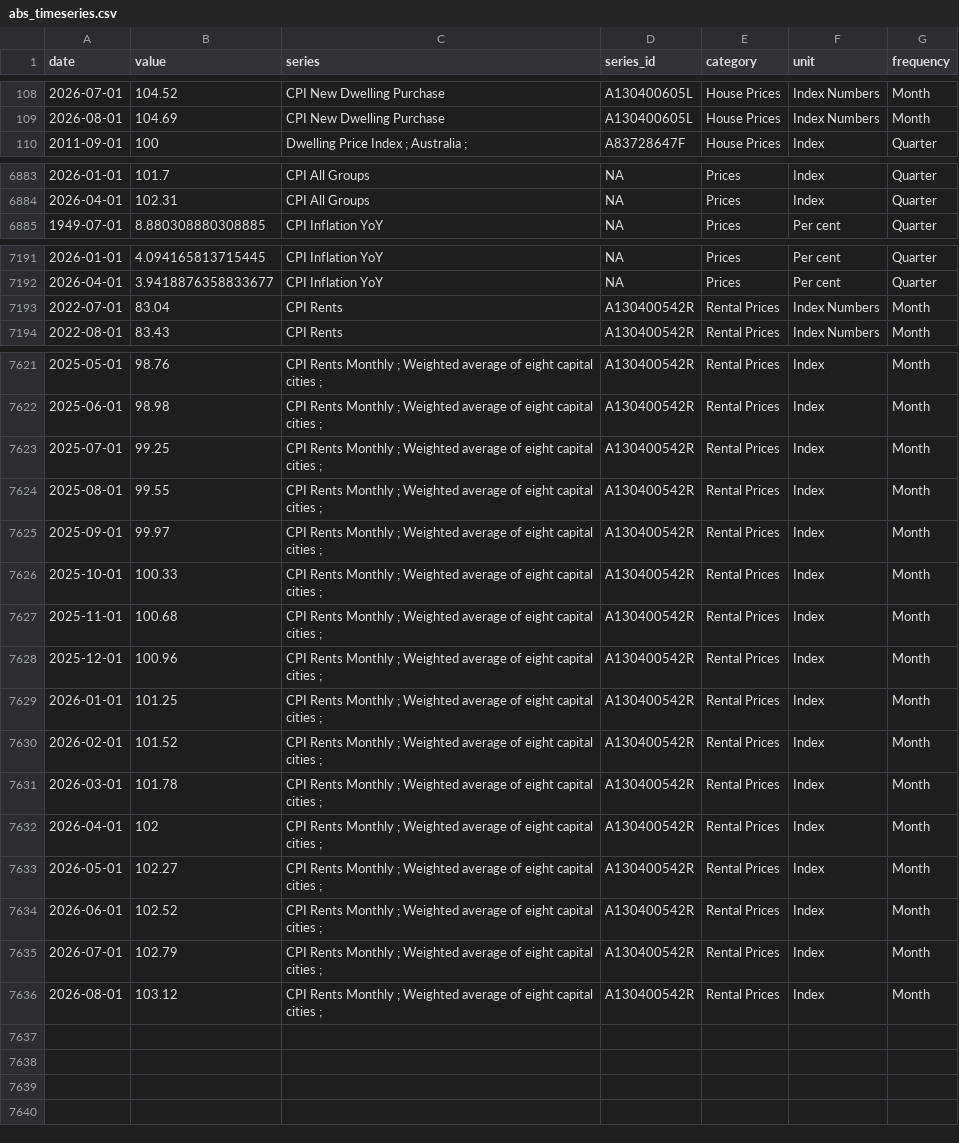
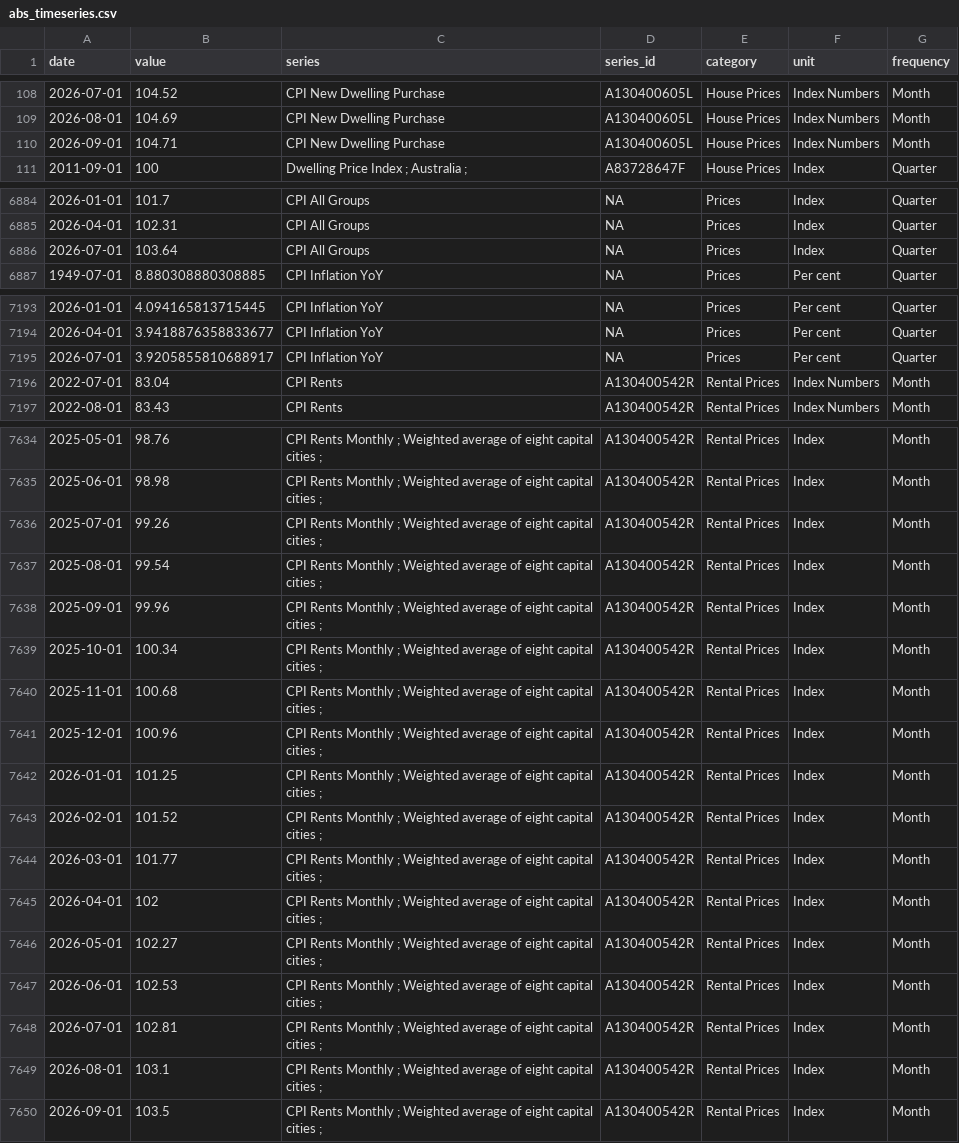
Before and after one commit to AnthonyPuggs/Housing-Affordability-Dashboard, a CSV file: data/abs_timeseries.csv, drawn as a sheet; only a part is shown, gaps mark what is left out; the diff covers the shown part only.

```diff
--- a/data/abs_timeseries.csv
+++ b/data/abs_timeseries.csv
@@ -109,2 +109,3 @@ date,value,series,series_id,category,unit,frequency
 2026-08-01,104.69,CPI New Dwelling Purchase,A130400605L,House Prices,Index Numbers,Month
+2026-09-01,104.71,CPI New Dwelling Purchase,A130400605L,House Prices,Index Numbers,Month
 2011-09-01,100,Dwelling Price Index ;  Australia ;,A83728647F,House Prices,Index,Quarter
@@ -6884,2 +6885,3 @@ date,value,series,series_id,category,unit,frequency
 2026-04-01,102.31,CPI All Groups,NA,Prices,Index,Quarter
+2026-07-01,103.64,CPI All Groups,NA,Prices,Index,Quarter
 1949-07-01,8.880308880308885,CPI Inflation YoY,NA,Prices,Per cent,Quarter
@@ -7192,2 +7194,3 @@ date,value,series,series_id,category,unit,frequency
 2026-04-01,3.9418876358833677,CPI Inflation YoY,NA,Prices,Per cent,Quarter
+2026-07-01,3.9205855810688917,CPI Inflation YoY,NA,Prices,Per cent,Quarter
 2022-07-01,83.04,CPI Rents,A130400542R,Rental Prices,Index Numbers,Month
@@ -7622,6 +7635,6 @@ date,value,series,series_id,category,unit,frequency
 2025-06-01,98.98,CPI Rents Monthly ; Weighted average of eight capital cities ;,A130400542R,Rental Prices,Index,Month
-2025-07-01,99.25,CPI Rents Monthly ; Weighted average of eight capital cities ;,A130400542R,Rental Prices,Index,Month
-2025-08-01,99.55,CPI Rents Monthly ; Weighted average of eight capital cities ;,A130400542R,Rental Prices,Index,Month
-2025-09-01,99.97,CPI Rents Monthly ; Weighted average of eight capital cities ;,A130400542R,Rental Prices,Index,Month
-2025-10-01,100.33,CPI Rents Monthly ; Weighted average of eight capital cities ;,A130400542R,Rental Prices,Index,Month
+2025-07-01,99.26,CPI Rents Monthly ; Weighted average of eight capital cities ;,A130400542R,Rental Prices,Index,Month
+2025-08-01,99.54,CPI Rents Monthly ; Weighted average of eight capital cities ;,A130400542R,Rental Prices,Index,Month
+2025-09-01,99.96,CPI Rents Monthly ; Weighted average of eight capital cities ;,A130400542R,Rental Prices,Index,Month
+2025-10-01,100.34,CPI Rents Monthly ; Weighted average of eight capital cities ;,A130400542R,Rental Prices,Index,Month
 2025-11-01,100.68,CPI Rents Monthly ; Weighted average of eight capital cities ;,A130400542R,Rental Prices,Index,Month
@@ -7630,7 +7643,8 @@ date,value,series,series_id,category,unit,frequency
 2026-02-01,101.52,CPI Rents Monthly ; Weighted average of eight capital cities ;,A130400542R,Rental Prices,Index,Month
-2026-03-01,101.78,CPI Rents Monthly ; Weighted average of eight capital cities ;,A130400542R,Rental Prices,Index,Month
+2026-03-01,101.77,CPI Rents Monthly ; Weighted average of eight capital cities ;,A130400542R,Rental Prices,Index,Month
 2026-04-01,102,CPI Rents Monthly ; Weighted average of eight capital cities ;,A130400542R,Rental Prices,Index,Month
 2026-05-01,102.27,CPI Rents Monthly ; Weighted average of eight capital cities ;,A130400542R,Rental Prices,Index,Month
-2026-06-01,102.52,CPI Rents Monthly ; Weighted average of eight capital cities ;,A130400542R,Rental Prices,Index,Month
-2026-07-01,102.79,CPI Rents Monthly ; Weighted average of eight capital cities ;,A130400542R,Rental Prices,Index,Month
-2026-08-01,103.12,CPI Rents Monthly ; Weighted average of eight capital cities ;,A130400542R,Rental Prices,Index,Month
+2026-06-01,102.53,CPI Rents Monthly ; Weighted average of eight capital cities ;,A130400542R,Rental Prices,Index,Month
+2026-07-01,102.81,CPI Rents Monthly ; Weighted average of eight capital cities ;,A130400542R,Rental Prices,Index,Month
+2026-08-01,103.1,CPI Rents Monthly ; Weighted average of eight capital cities ;,A130400542R,Rental Prices,Index,Month
+2026-09-01,103.5,CPI Rents Monthly ; Weighted average of eight capital cities ;,A130400542R,Rental Prices,Index,Month
```
Also changed, not shown: 10 added rows and 26 edited cells elsewhere in this file, data/affordability_indices.csv, data/data_vintage.csv, 1 other file.
